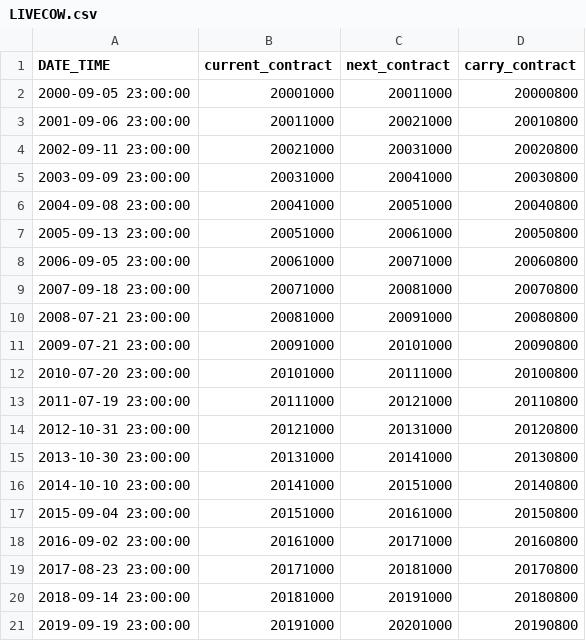
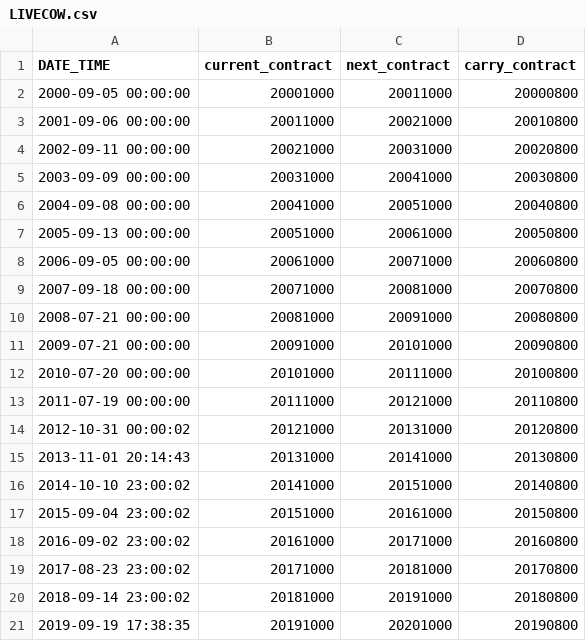
Before and after one commit to yabolgha/pysystemtrade, a CSV file: data/futures/roll_calendars_csv/LIVECOW.csv, drawn as a sheet.

```diff
--- a/data/futures/roll_calendars_csv/LIVECOW.csv
+++ b/data/futures/roll_calendars_csv/LIVECOW.csv
@@ -1,21 +1,21 @@
 DATE_TIME,current_contract,next_contract,carry_contract
-2000-09-05 23:00:00,20001000,20011000,20000800
-2001-09-06 23:00:00,20011000,20021000,20010800
-2002-09-11 23:00:00,20021000,20031000,20020800
-2003-09-09 23:00:00,20031000,20041000,20030800
-2004-09-08 23:00:00,20041000,20051000,20040800
-2005-09-13 23:00:00,20051000,20061000,20050800
-2006-09-05 23:00:00,20061000,20071000,20060800
-2007-09-18 23:00:00,20071000,20081000,20070800
-2008-07-21 23:00:00,20081000,20091000,20080800
-2009-07-21 23:00:00,20091000,20101000,20090800
-2010-07-20 23:00:00,20101000,20111000,20100800
-2011-07-19 23:00:00,20111000,20121000,20110800
-2012-10-31 23:00:00,20121000,20131000,20120800
-2013-10-30 23:00:00,20131000,20141000,20130800
-2014-10-10 23:00:00,20141000,20151000,20140800
-2015-09-04 23:00:00,20151000,20161000,20150800
-2016-09-02 23:00:00,20161000,20171000,20160800
-2017-08-23 23:00:00,20171000,20181000,20170800
-2018-09-14 23:00:00,20181000,20191000,20180800
-2019-09-19 23:00:00,20191000,20201000,20190800
+2000-09-05 00:00:00,20001000,20011000,20000800
+2001-09-06 00:00:00,20011000,20021000,20010800
+2002-09-11 00:00:00,20021000,20031000,20020800
+2003-09-09 00:00:00,20031000,20041000,20030800
+2004-09-08 00:00:00,20041000,20051000,20040800
+2005-09-13 00:00:00,20051000,20061000,20050800
+2006-09-05 00:00:00,20061000,20071000,20060800
+2007-09-18 00:00:00,20071000,20081000,20070800
+2008-07-21 00:00:00,20081000,20091000,20080800
+2009-07-21 00:00:00,20091000,20101000,20090800
+2010-07-20 00:00:00,20101000,20111000,20100800
+2011-07-19 00:00:00,20111000,20121000,20110800
+2012-10-31 00:00:02,20121000,20131000,20120800
+2013-11-01 20:14:43,20131000,20141000,20130800
+2014-10-10 23:00:02,20141000,20151000,20140800
+2015-09-04 23:00:02,20151000,20161000,20150800
+2016-09-02 23:00:02,20161000,20171000,20160800
+2017-08-23 23:00:02,20171000,20181000,20170800
+2018-09-14 23:00:02,20181000,20191000,20180800
+2019-09-19 17:38:35,20191000,20201000,20190800
```
Also changed, not shown: data/futures/roll_calendars_csv/AEX.csv, data/futures/roll_calendars_csv/AUD.csv, 8 other files.
